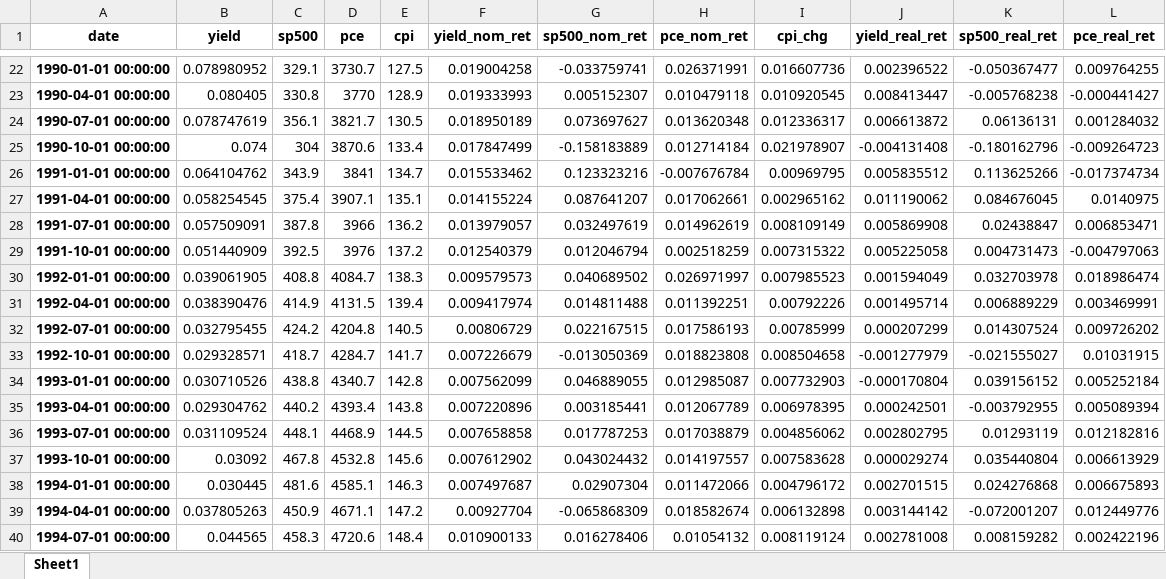
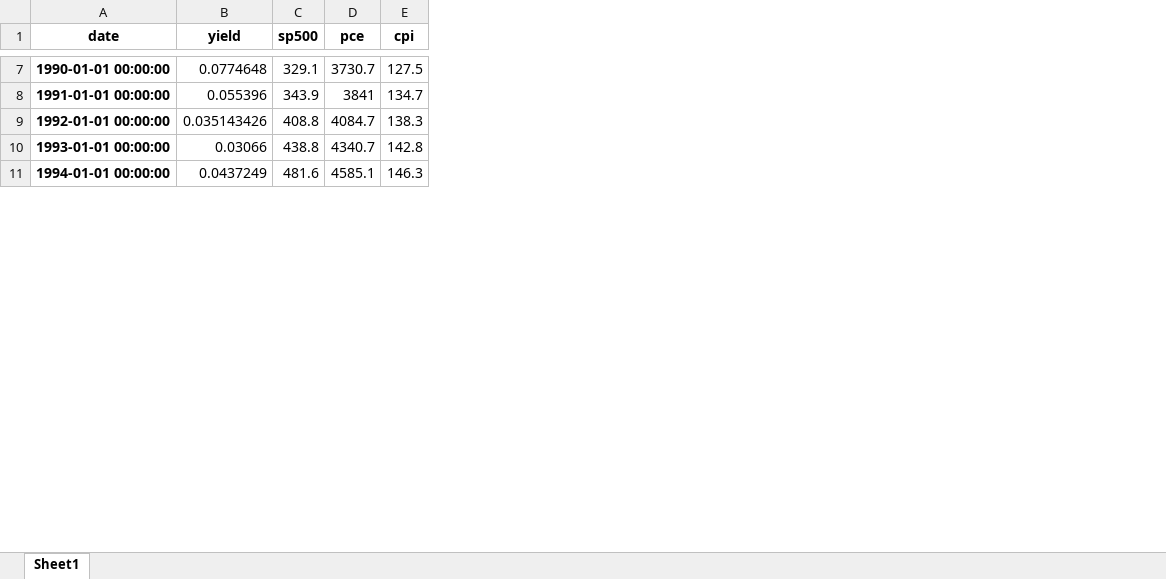
Before and after one commit to mcp656/Seminar, an Excel workbook: output.xlsx, sheet Sheet1, drawn as a sheet; only a part is shown, gaps mark what is left out; values as stored, in another font and other column widths than the file's, no borders; removed rows and columns are numbered as before the commit, all else as after; the diff covers the shown part only; the diff names each change by its address in the sheet, - before the commit and + after, or states it on an @@ line.

```diff
--- a/output.xlsx (sheet Sheet1)
+++ b/output.xlsx (sheet Sheet1)
-column F (yield_nom_ret), row 22: 0.019004258; row 26: 0.015533462; row 30: 0.009579573; row 34: 0.007562099; row 38: 0.007497687
-column G (sp500_nom_ret), row 22: -0.033759741; row 26: 0.123323216; row 30: 0.040689502; row 34: 0.046889055; row 38: 0.02907304
-column H (pce_nom_ret), row 22: 0.026371991; row 26: -0.007676784; row 30: 0.026971997; row 34: 0.012985087; row 38: 0.011472066
-column I (cpi_chg), row 22: 0.016607736; row 26: 0.00969795; row 30: 0.007985523; row 34: 0.007732903; row 38: 0.004796172
-column J (yield_real_ret), row 22: 0.002396522; row 26: 0.005835512; row 30: 0.001594049; row 34: -0.000170804; row 38: 0.002701515
-column K (sp500_real_ret), row 22: -0.050367477; row 26: 0.113625266; row 30: 0.032703978; row 34: 0.039156152; row 38: 0.024276868
-column L (pce_real_ret), row 22: 0.009764255; row 26: -0.017374734; row 30: 0.018986474; row 34: 0.005252184; row 38: 0.006675893
-B7 (yield): 0.078980952
+B7 (yield): 0.0774648
-row 23: 1990-04-01 00:00:00 | 0.080405 | 330.8 | 3770 | 128.9 | 0.019333993 | 0.005152307 | 0.010479118 | 0.010920545 | 0.008413447 | -0.005768238 | -0.000441427
-row 24: 1990-07-01 00:00:00 | 0.078747619 | 356.1 | 3821.7 | 130.5 | 0.018950189 | 0.073697627 | 0.013620348 | 0.012336317 | 0.006613872 | 0.06136131 | 0.001284032
-row 25: 1990-10-01 00:00:00 | 0.074 | 304 | 3870.6 | 133.4 | 0.017847499 | -0.158183889 | 0.012714184 | 0.021978907 | -0.004131408 | -0.180162796 | -0.009264723
-B8 (yield): 0.064104762
+B8 (yield): 0.055396
-row 27: 1991-04-01 00:00:00 | 0.058254545 | 375.4 | 3907.1 | 135.1 | 0.014155224 | 0.087641207 | 0.017062661 | 0.002965162 | 0.011190062 | 0.084676045 | 0.0140975
-row 28: 1991-07-01 00:00:00 | 0.057509091 | 387.8 | 3966 | 136.2 | 0.013979057 | 0.032497619 | 0.014962619 | 0.008109149 | 0.005869908 | 0.02438847 | 0.006853471
-row 29: 1991-10-01 00:00:00 | 0.051440909 | 392.5 | 3976 | 137.2 | 0.012540379 | 0.012046794 | 0.002518259 | 0.007315322 | 0.005225058 | 0.004731473 | -0.004797063
-B9 (yield): 0.039061905
+B9 (yield): 0.035143426
-row 31: 1992-04-01 00:00:00 | 0.038390476 | 414.9 | 4131.5 | 139.4 | 0.009417974 | 0.014811488 | 0.011392251 | 0.00792226 | 0.001495714 | 0.006889229 | 0.003469991
-row 32: 1992-07-01 00:00:00 | 0.032795455 | 424.2 | 4204.8 | 140.5 | 0.00806729 | 0.022167515 | 0.017586193 | 0.00785999 | 0.000207299 | 0.014307524 | 0.009726202
-row 33: 1992-10-01 00:00:00 | 0.029328571 | 418.7 | 4284.7 | 141.7 | 0.007226679 | -0.013050369 | 0.018823808 | 0.008504658 | -0.001277979 | -0.021555027 | 0.01031915
-B10 (yield): 0.030710526
+B10 (yield): 0.03066
-row 35: 1993-04-01 00:00:00 | 0.029304762 | 440.2 | 4393.4 | 143.8 | 0.007220896 | 0.003185441 | 0.012067789 | 0.006978395 | 0.000242501 | -0.003792955 | 0.005089394
-row 36: 1993-07-01 00:00:00 | 0.031109524 | 448.1 | 4468.9 | 144.5 | 0.007658858 | 0.017787253 | 0.017038879 | 0.004856062 | 0.002802795 | 0.01293119 | 0.012182816
-row 37: 1993-10-01 00:00:00 | 0.03092 | 467.8 | 4532.8 | 145.6 | 0.007612902 | 0.043024432 | 0.014197557 | 0.007583628 | 0.000029274 | 0.035440804 | 0.006613929
-B11 (yield): 0.030445
+B11 (yield): 0.0437249
-row 39: 1994-04-01 00:00:00 | 0.037805263 | 450.9 | 4671.1 | 147.2 | 0.00927704 | -0.065868309 | 0.018582674 | 0.006132898 | 0.003144142 | -0.072001207 | 0.012449776
-row 40: 1994-07-01 00:00:00 | 0.044565 | 458.3 | 4720.6 | 148.4 | 0.010900133 | 0.016278406 | 0.01054132 | 0.008119124 | 0.002781008 | 0.008159282 | 0.002422196
```
Also changed, not shown: 106 removed rows and 36 edited cells elsewhere in this sheet, 11 other files.
